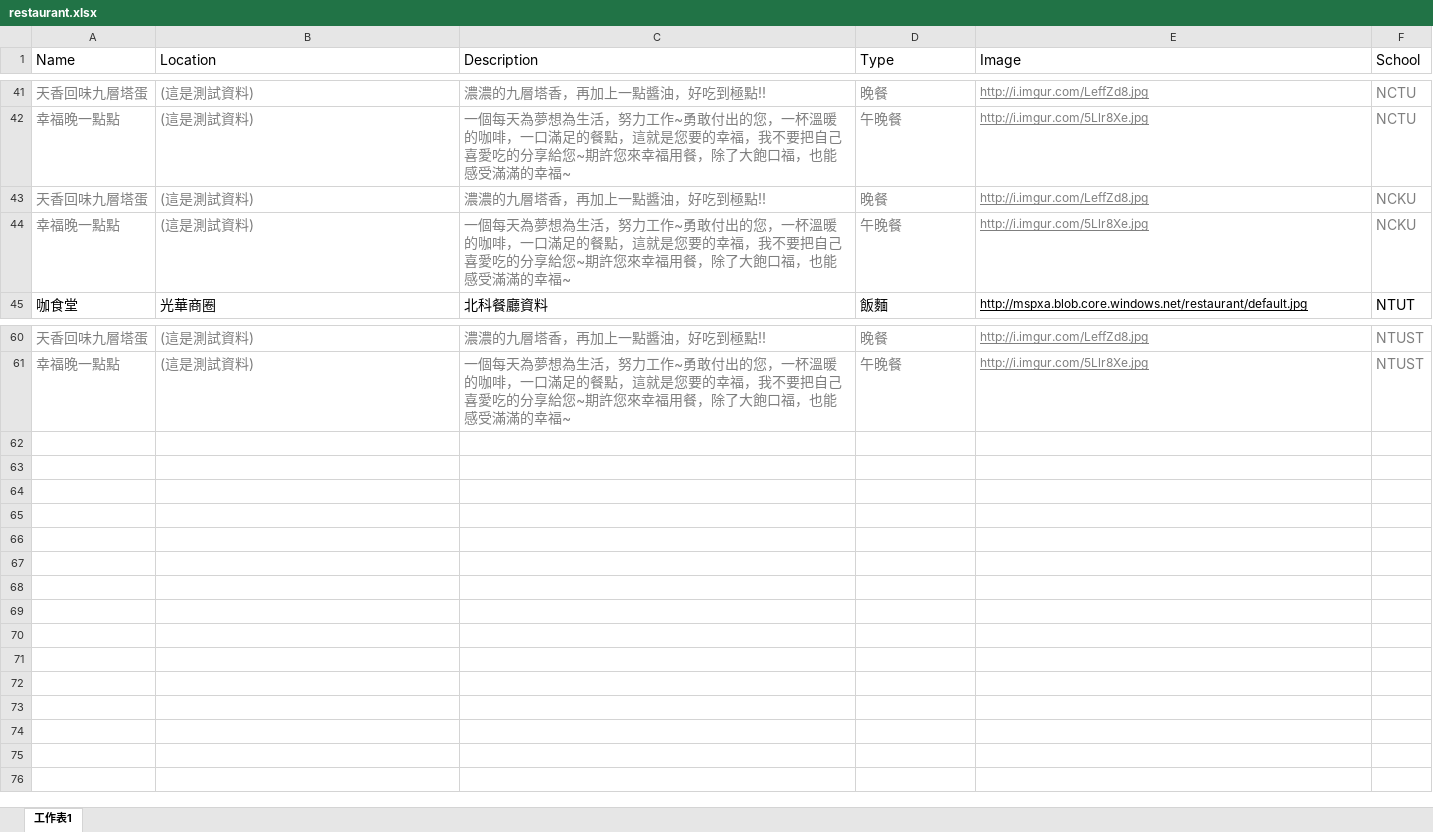
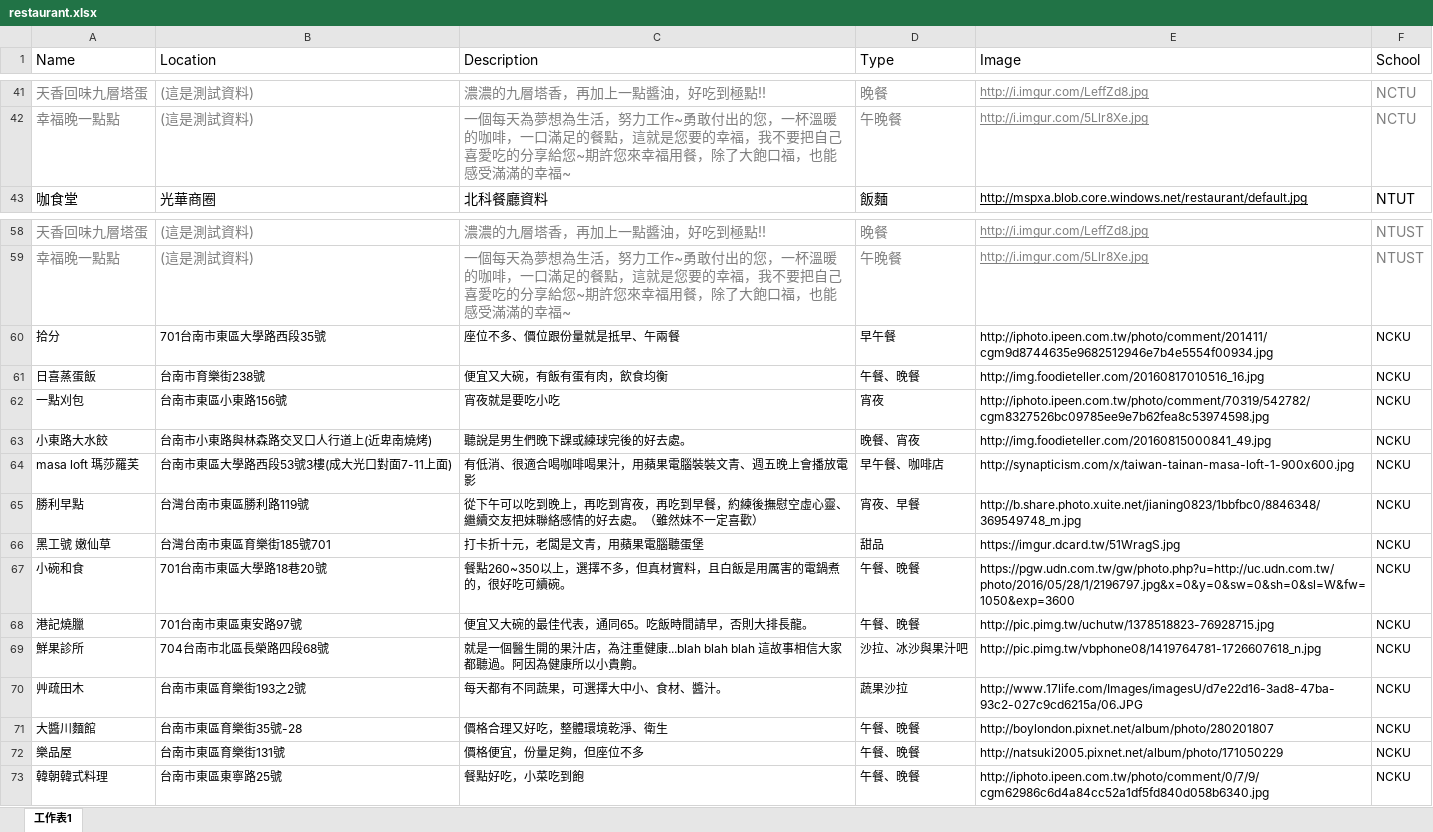
Before and after one commit to brianleegit/XamarinBasicDemo, an Excel workbook: restaurant.xlsx, sheet 工作表1, drawn as a sheet; only a part is shown, gaps mark what is left out; values as stored, in another font and other column widths than the file's, no borders; removed rows and columns are numbered as before the commit, all else as after; the diff names each change by its address in the sheet, - before the commit and + after, or states it on an @@ line.

Commit message:
add NCKU restaurants

```diff
--- a/restaurant.xlsx (sheet 工作表1)
+++ b/restaurant.xlsx (sheet 工作表1)
-row 43: 天香回味九層塔蛋 | (這是測試資料) | 濃濃的九層塔香，再加上一點醬油，好吃到極點!! | 晚餐 | http://i.imgur.com/LeffZd8.jpg | NCKU
-row 44: 幸福晚一點點 | (這是測試資料) | 一個每天為夢想為生活，努力工作~勇敢付出的您，一杯溫暖的咖啡，一口滿足的餐點，這就是您要的幸福，我不要把自己喜愛吃的分享給您~期許您來幸福用餐，除了大飽口福，也能感受滿滿的幸福~ | 午晚餐 | http://i.imgur.com/5Llr8Xe.jpg | NCKU
+row 60: 拾分 | 701台南市東區大學路西段35號 | 座位不多、價位跟份量就是抵早、午兩餐 | 早午餐 | http://iphoto.ipeen.com.tw/photo/comment/201411/cgm9d8744635e9682512946e7b4e5554f00934.jpg | NCKU
+row 61: 日喜蒸蛋飯 | 台南市育樂街238號 | 便宜又大碗，有飯有蛋有肉，飲食均衡 | 午餐、晚餐 | http://img.foodieteller.com/20160817010516_16.jpg | NCKU
+row 62: 一點刈包 | 台南市東區小東路156號 | 宵夜就是要吃小吃 | 宵夜 | http://iphoto.ipeen.com.tw/photo/comment/70319/542782/cgm8327526bc09785ee9e7b62fea8c53974598.jpg | NCKU
+row 63: 小東路大水餃 | 台南市小東路與林森路交叉口人行道上(近卑南燒烤) | 聽說是男生們晚下課或練球完後的好去處。 | 晚餐、宵夜 | http://img.foodieteller.com/20160815000841_49.jpg | NCKU
+row 64: masa loft 瑪莎羅芙 | 台南市東區大學路西段53號3樓(成大光口對面7-11上面) | 有低消、很適合喝咖啡喝果汁，用蘋果電腦裝裝文青、週五晚上會播放電影 | 早午餐、咖啡店 | http://synapticism.com/x/taiwan-tainan-masa-loft-1-900x600.jpg | NCKU
+row 65: 勝利早點 | 台灣台南市東區勝利路119號 | 從下午可以吃到晚上，再吃到宵夜，再吃到早餐，約練後撫慰空虛心靈、繼續交友把妹聯絡感情的好去處。（雖然妹不一定喜歡） | 宵夜、早餐 | http://b.share.photo.xuite.net/jianing0823/1bbfbc0/8846348/369549748_m.jpg | NCKU
+row 66: 黑工號 嫩仙草 | 台灣台南市東區育樂街185號701 | 打卡折十元，老闆是文青，用蘋果電腦聽蛋堡 | 甜品 | https://imgur.dcard.tw/51WragS.jpg | NCKU
+row 67: 小碗和食 | 701台南市東區大學路18巷20號 | 餐點260~350以上，選擇不多，但真材實料，且白飯是用厲害的電鍋煮的，很好吃可續碗。 | 午餐、晚餐 | https://pgw.udn.com.tw/gw/photo.php?u=http://uc.udn.com.tw/photo/2016/05/28/1/2196797.jpg&x=0&y=0&sw=0&sh=0&sl=W&fw=1050&exp=3600 | NCKU
+row 68: 港記燒臘 | 701台南市東區東安路97號 | 便宜又大碗的最佳代表，通同65。吃飯時間請早，否則大排長龍。 | 午餐、晚餐 | http://pic.pimg.tw/uchutw/1378518823-76928715.jpg | NCKU
+row 69: 鮮果診所 | 704台南市北區長榮路四段68號 | 就是一個醫生開的果汁店，為注重健康...blah blah blah 這故事相信大家都聽過。阿因為健康所以小貴齁。 | 沙拉、冰沙與果汁吧 | http://pic.pimg.tw/vbphone08/1419764781-1726607618_n.jpg | NCKU
+row 70: 艸疏田木 | 台南市東區育樂街193之2號 | 每天都有不同蔬果，可選擇大中小、食材、醬汁。 | 蔬果沙拉 | http://www.17life.com/Images/imagesU/d7e22d16-3ad8-47ba-93c2-027c9cd6215a/06.JPG | NCKU
+row 71: 大醬川麵館 | 台南市東區育樂街35號-28 | 價格合理又好吃，整體環境乾淨、衛生 | 午餐、晚餐 | http://boylondon.pixnet.net/album/photo/280201807 | NCKU
+row 72: 樂品屋 | 台南市東區育樂街131號 | 價格便宜，份量足夠，但座位不多 | 午餐、晚餐 | http://natsuki2005.pixnet.net/album/photo/171050229 | NCKU
+row 73: 韓朝韓式料理 | 台南市東區東寧路25號 | 餐點好吃，小菜吃到飽 | 午餐、晚餐 | http://iphoto.ipeen.com.tw/photo/comment/0/7/9/cgm62986c6d4a84cc52a1df5fd840d058b6340.jpg | NCKU
```
Also changed, not shown: 1 other file.
